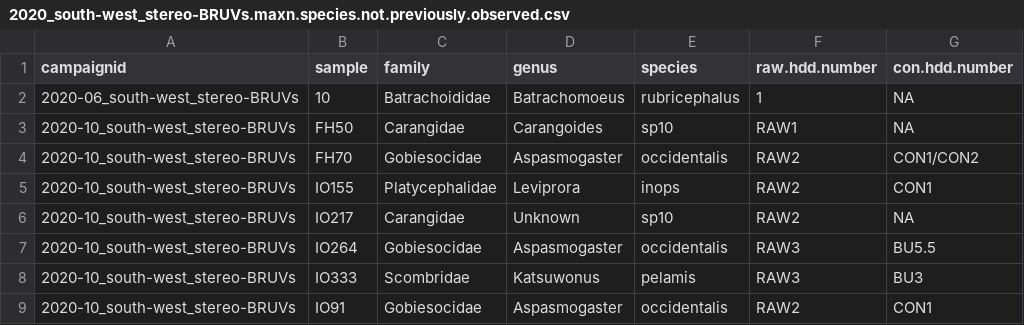
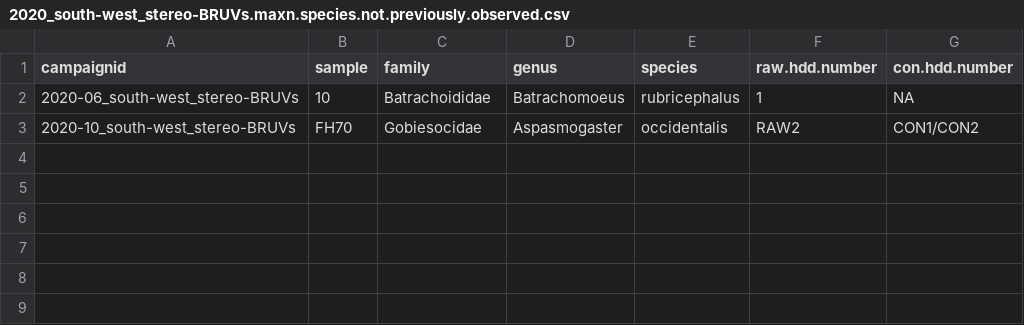
Before and after one commit to UWAMEGFisheries/mbh-d3-swc-fish, a CSV file: Data/Errors to check/2020_south-west_stereo-BRUVs.maxn.species.not.previously.observed.csv, drawn as a sheet.

```diff
--- a/Data/Errors to check/2020_south-west_stereo-BRUVs.maxn.species.not.previously.observed.csv
+++ b/Data/Errors to check/2020_south-west_stereo-BRUVs.maxn.species.not.previously.observed.csv
@@ -2,8 +2,2 @@
 "2020-06_south-west_stereo-BRUVs","10","Batrachoididae","Batrachomoeus","rubricephalus","1",NA
-"2020-10_south-west_stereo-BRUVs","FH50","Carangidae","Carangoides","sp10","RAW1",NA
 "2020-10_south-west_stereo-BRUVs","FH70","Gobiesocidae","Aspasmogaster","occidentalis","RAW2","CON1/CON2"
-"2020-10_south-west_stereo-BRUVs","IO155","Platycephalidae","Leviprora","inops","RAW2","CON1"
-"2020-10_south-west_stereo-BRUVs","IO217","Carangidae","Unknown","sp10","RAW2",NA
-"2020-10_south-west_stereo-BRUVs","IO264","Gobiesocidae","Aspasmogaster","occidentalis","RAW3","BU5.5"
-"2020-10_south-west_stereo-BRUVs","IO333","Scombridae","Katsuwonus","pelamis","RAW3","BU3"
-"2020-10_south-west_stereo-BRUVs","IO91","Gobiesocidae","Aspasmogaster","occidentalis","RAW2","CON1"
```
Also changed, not shown: Data/Errors to check/2020_south-west_stereo-BRUVs_check.mass.csv, Data/Errors to check/2020_south-west_stereo-BRUVs_length_taxa.replaced.by.synonym.csv, 23 other files.
